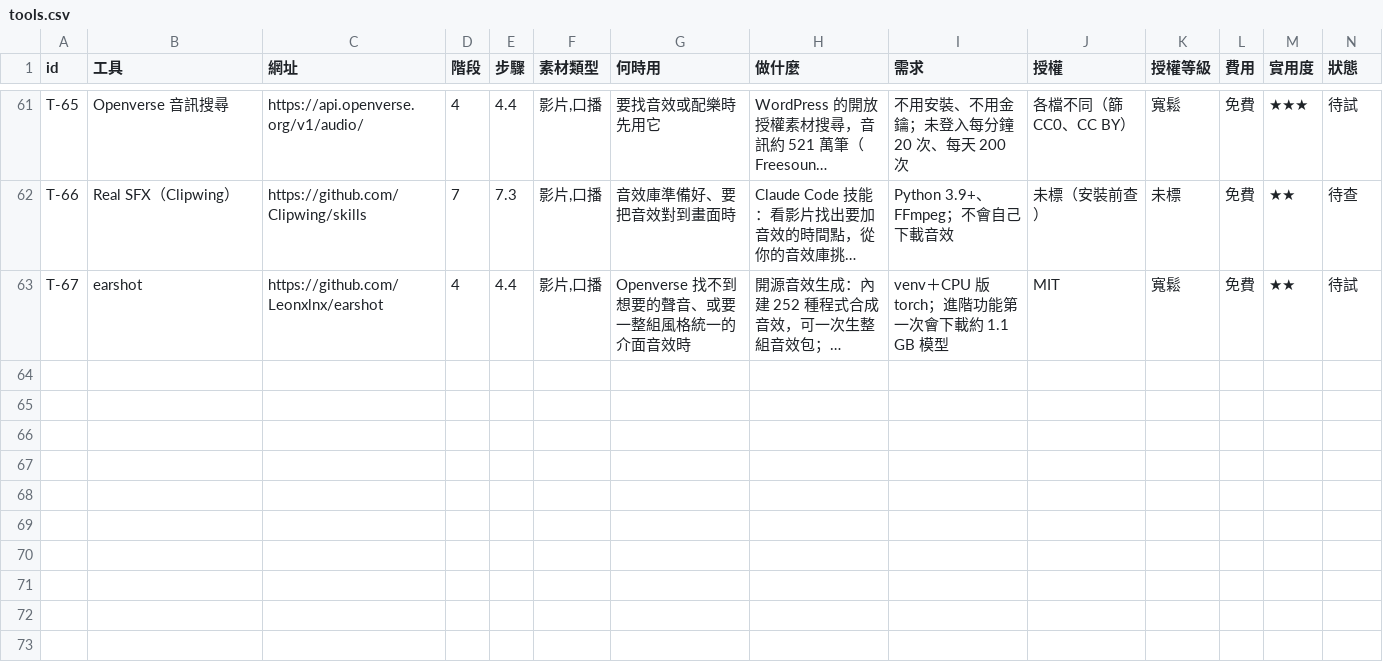
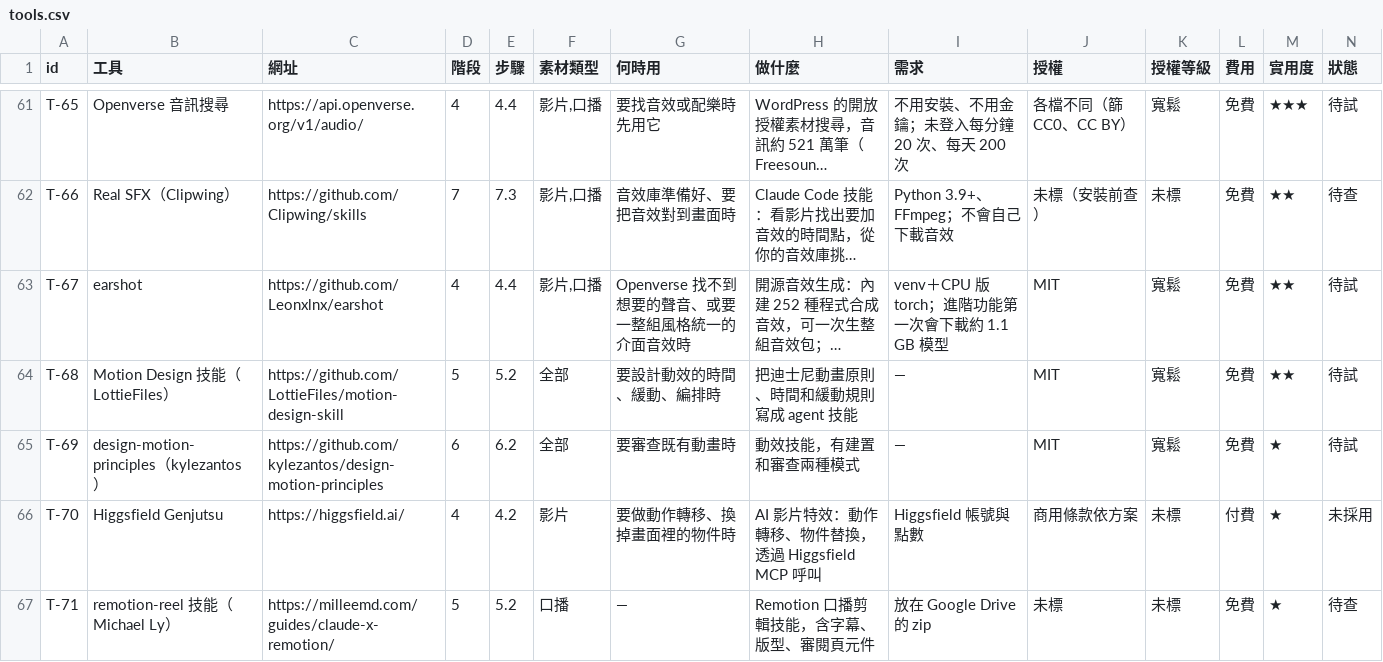
Before and after one commit to mick3412/production-playbook, a CSV file: data/tools.csv, drawn as a sheet; only a part is shown, gaps mark what is left out; long unchanged cells end in …; rows hold the shown columns only; the diff names each change by its address in the sheet, - before the commit and + after, or states it on an @@ line.

```diff
--- a/data/tools.csv
+++ b/data/tools.csv
+row 64: T-68 | Motion Design 技能（LottieFiles） | https://github.com/LottieFiles/motion-design-skill | 5 | 5.2 | 全部 | 要設計動效的時間、緩動、編排時 | 把迪士尼動畫原則、時間和緩動規則寫成 agent 技能 | — | MIT | 寬鬆 | 免費 | ★★ | 待試
+row 65: T-69 | design-motion-principles（kylezantos） | https://github.com/kylezantos/design-motion-principles | 6 | 6.2 | 全部 | 要審查既有動畫時 | 動效技能，有建置和審查兩種模式 | — | MIT | 寬鬆 | 免費 | ★ | 待試
+row 66: T-70 | Higgsfield Genjutsu | https://higgsfield.ai/ | 4 | 4.2 | 影片 | 要做動作轉移、換掉畫面裡的物件時 | AI 影片特效：動作轉移、物件替換，透過 Higgsfield MCP 呼叫 | Higgsfield 帳號與點數 | 商用條款依方案 | 未標 | 付費 | ★ | 未採用
+row 67: T-71 | remotion-reel 技能（Michael Ly） | https://milleemd.com/guides/claude-x-remotion/ | 5 | 5.2 | 口播 | — | Remotion 口播剪輯技能，含字幕、版型、審閱頁元件 | 放在 Google Drive 的 zip | 未標 | 未標 | 免費 | ★ | 待查
```
Also changed, not shown: data/entries.csv, data/sources.csv, 12 other files.
